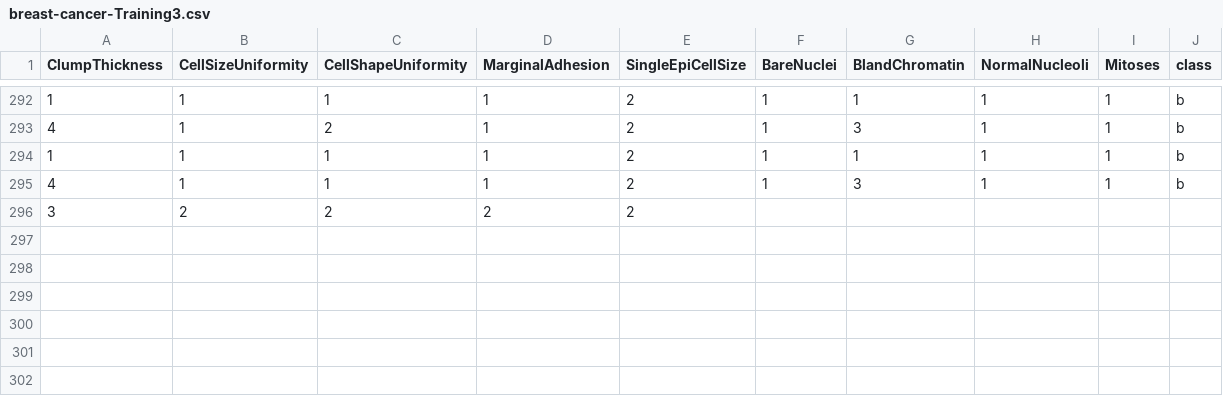
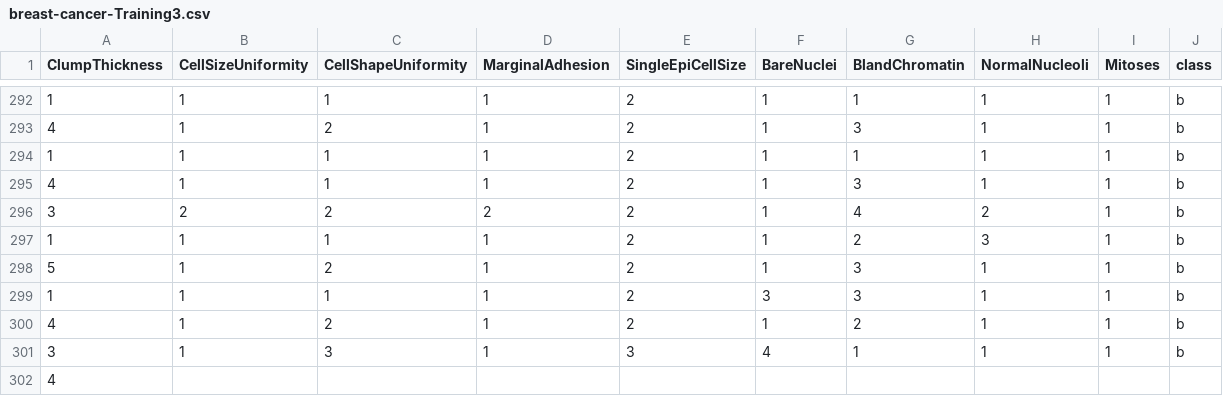
Before and after one commit to FatioSE/Kernel-PCA-DR, a CSV file: datasets/breast-cancer/breast-cancer-Training3.csv, drawn as a sheet; only a part is shown, gaps mark what is left out.

Commit message:
More assertions

```diff
--- a/datasets/breast-cancer/breast-cancer-Training3.csv
+++ b/datasets/breast-cancer/breast-cancer-Training3.csv
@@ -295,2 +295,8 @@ ClumpThickness,CellSizeUniformity,CellShapeUniformity,MarginalAdhesion,SingleEpi
 4,1,1,1,2,1,3,1,1,b
-3,2,2,2,2
+3,2,2,2,2,1,4,2,1,b
+1,1,1,1,2,1,2,3,1,b
+5,1,2,1,2,1,3,1,1,b
+1,1,1,1,2,3,3,1,1,b
+4,1,2,1,2,1,2,1,1,b
+3,1,3,1,3,4,1,1,1,b
+4
```
